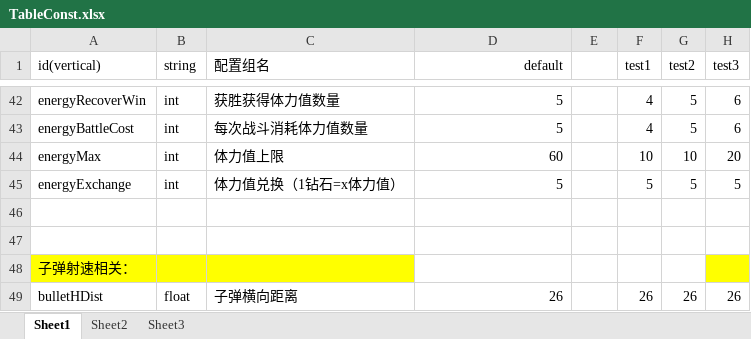
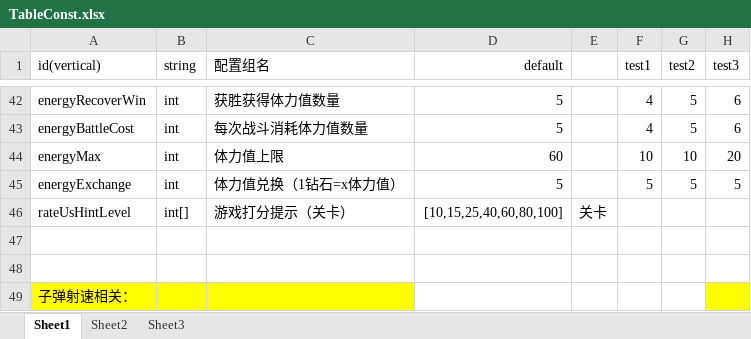
Before and after one commit to psygames/DestroyViruses, an Excel workbook: DestroyViruses/Assets/Tables/TableConst.xlsx, sheet Sheet1, drawn as a sheet; only a part is shown, gaps mark what is left out; the shorter side is filled out with more unchanged rows; values as stored, in another font and other column widths than the file's, no borders; the diff names each change by its address in the sheet, - before the commit and + after, or states it on an @@ line.

```diff
--- a/DestroyViruses/Assets/Tables/TableConst.xlsx (sheet Sheet1)
+++ b/DestroyViruses/Assets/Tables/TableConst.xlsx (sheet Sheet1)
+row 46: rateUsHintLevel | int[] | 游戏打分提示（关卡） | [10,15,25,40,60,80,100] | 关卡
```
Also changed, not shown: 14 other files.
